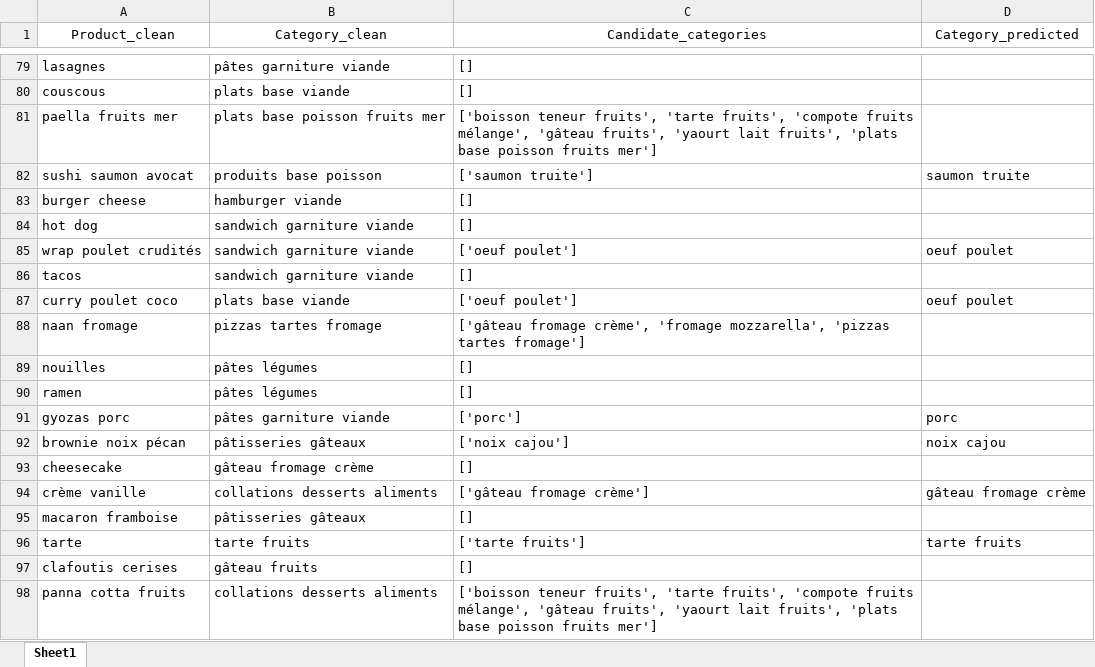
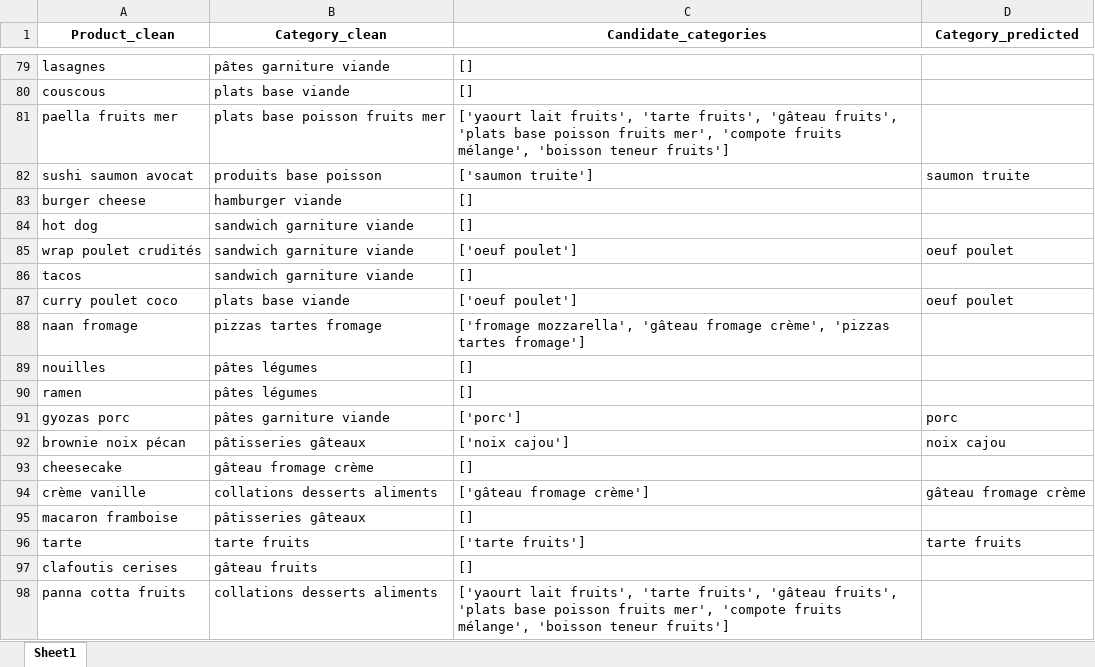
Before and after one commit to ITSAIDI/test_technique_chemosens, an Excel workbook: data/train_with_candidates.xlsx, sheet Sheet1, drawn as a sheet; only a part is shown, gaps mark what is left out; values as stored, in another font and other column widths than the file's, no borders; the diff covers the shown part only; the diff names each change by its address in the sheet, - before the commit and + after, or states it on an @@ line.

```diff
--- a/data/train_with_candidates.xlsx (sheet Sheet1)
+++ b/data/train_with_candidates.xlsx (sheet Sheet1)
-A1:D1 bold: off
+A1:D1 bold: on
-C81 (Candidate_categories): ['boisson teneur fruits', 'tarte fruits', 'compote fruits mélange', 'gâteau fruits', 'yaourt lait fruits', 'plats base poisson fruits mer']
+C81 (Candidate_categories): ['yaourt lait fruits', 'tarte fruits', 'gâteau fruits', 'plats base poisson fruits mer', 'compote fruits mélange', 'boisson teneur fruits']
-C88 (Candidate_categories): ['gâteau fromage crème', 'fromage mozzarella', 'pizzas tartes…
+C88 (Candidate_categories): ['fromage mozzarella', 'gâteau fromage crème', 'pizzas tartes…
-C98 (Candidate_categories): ['boisson teneur fruits', 'tarte fruits', 'compote fruits mélange', 'gâteau fruits', 'yaourt lait fruits', 'plats base poisson fruits mer']
+C98 (Candidate_categories): ['yaourt lait fruits', 'tarte fruits', 'gâteau fruits', 'plats base poisson fruits mer', 'compote fruits mélange', 'boisson teneur fruits']
```
Also changed, not shown: 9 edited cells elsewhere in this sheet, 3 other files.
